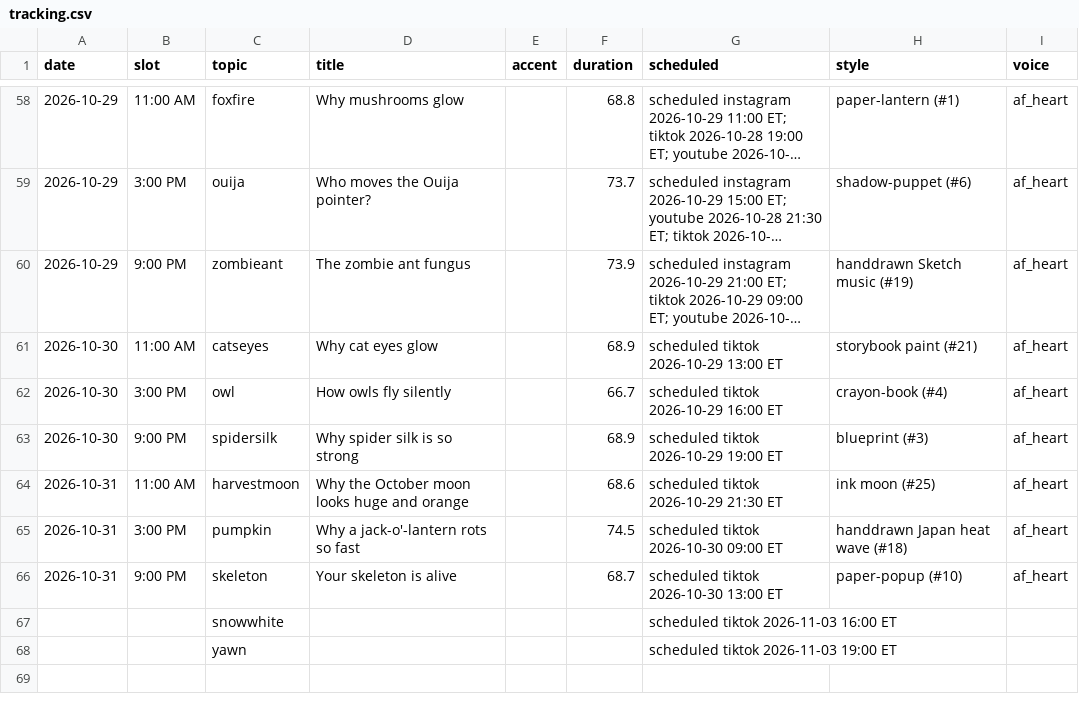
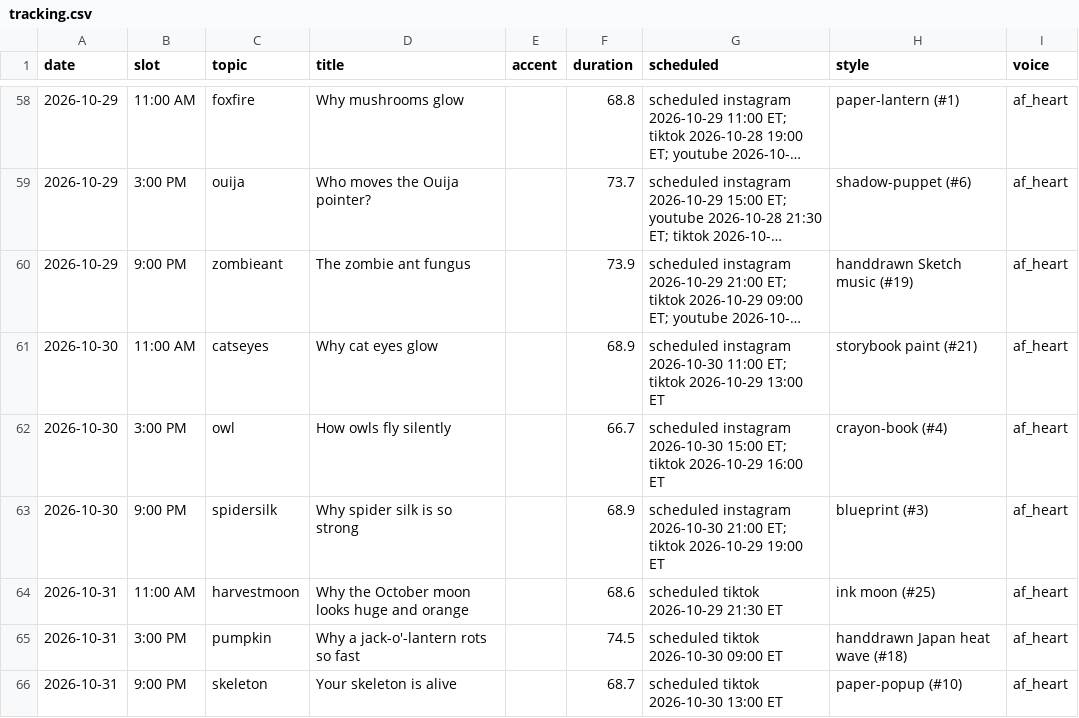
Before and after one commit to jiewei190-arch/reel-render, a CSV file: handoff/tracking.csv, drawn as a sheet; only a part is shown, gaps mark what is left out; the shorter side is filled out with more unchanged rows; long unchanged cells end in …; the diff names each change by its address in the sheet, - before the commit and + after, or states it on an @@ line.

```diff
--- a/handoff/tracking.csv
+++ b/handoff/tracking.csv
-G61 (scheduled): scheduled tiktok 2026-10-29…
+G61 (scheduled): scheduled instagram 2026-10-30 11:00 ET; tiktok 2026-10-29…
-G62 (scheduled): scheduled tiktok 2026-10-29…
+G62 (scheduled): scheduled instagram 2026-10-30 15:00 ET; tiktok 2026-10-29…
-G63 (scheduled): scheduled tiktok 2026-10-29…
+G63 (scheduled): scheduled instagram 2026-10-30 21:00 ET; tiktok 2026-10-29…
```
Also changed, not shown: handoff/schedule_plan.csv.
